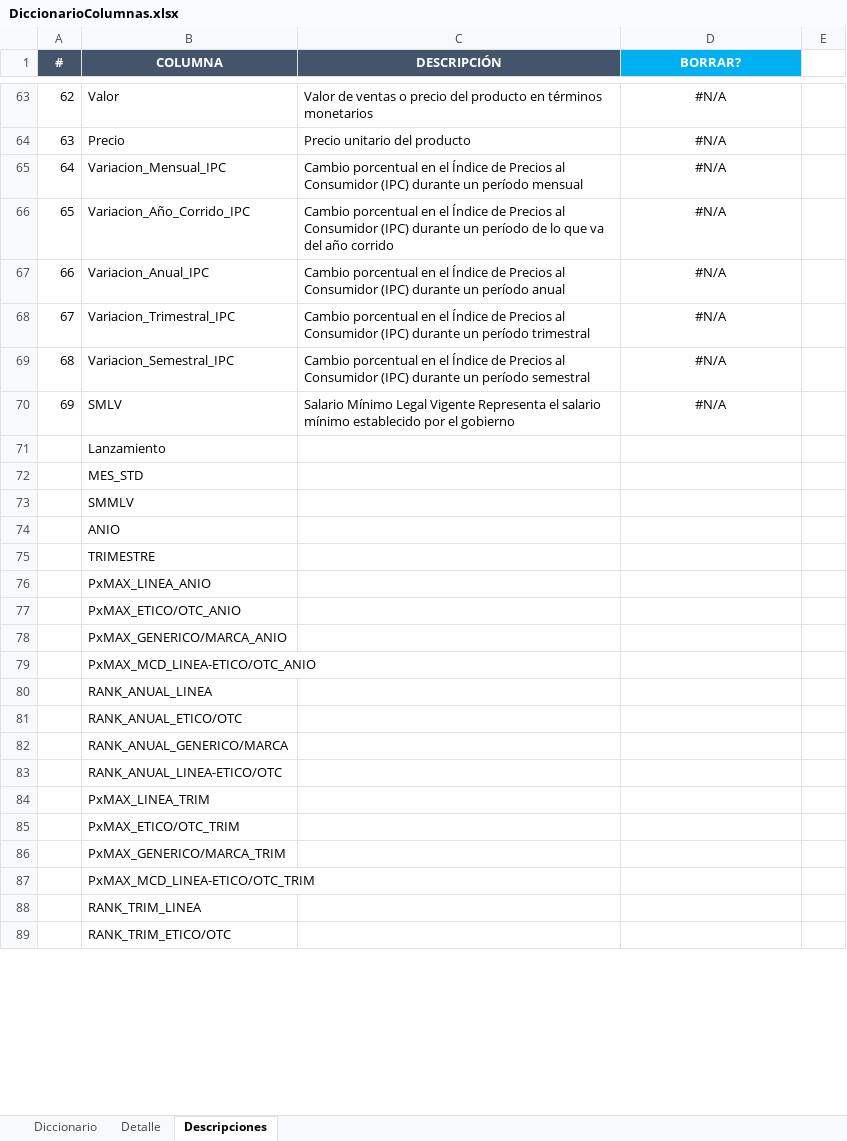
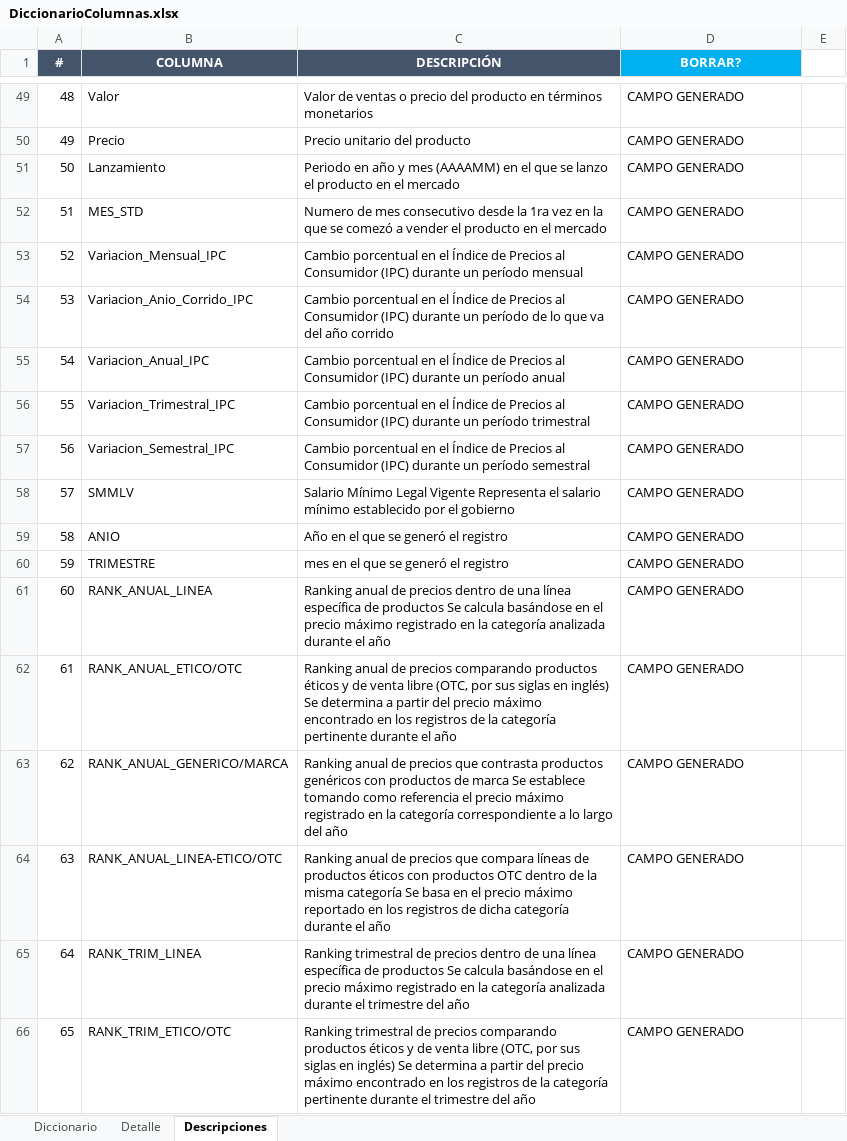
Before and after one commit to GARF1094/PDG_1, an Excel workbook: DiccionarioColumnas.xlsx, sheet Descripciones, drawn as a sheet; only a part is shown, gaps mark what is left out; values as stored, in another font and other column widths than the file's, no borders; conditional formats not drawn; removed rows and columns are numbered as before the commit, all else as after; the diff covers the shown part only; the diff names each change by its address in the sheet, - before the commit and + after, or states it on an @@ line.

```diff
--- a/DiccionarioColumnas.xlsx (sheet Descripciones)
+++ b/DiccionarioColumnas.xlsx (sheet Descripciones)
@@ column A (#) renumbered from row 2 down @@
-D49:D50 (BORRAR?): #N/A
+D49:D50 (BORRAR?): CAMPO GENERADO
-D49:D50 alignment: center
+D49:D50 alignment: left
+row 51: 50 | Lanzamiento | Periodo en año y mes (AAAAMM) en el que se lanzo el producto en el mercado | CAMPO GENERADO
+row 52: 51 | MES_STD | Numero de mes consecutivo desde la 1ra vez en la que se comezó a vender el producto en el mercado | CAMPO GENERADO
-D53:D57 (BORRAR?): #N/A
+D53:D57 (BORRAR?): CAMPO GENERADO
-D53:D57 alignment: center
+D53:D57 alignment: left
-B54 (COLUMNA): Variacion_Año_Corrido_IPC
+B54 (COLUMNA): Variacion_Anio_Corrido_IPC
-row 70: 69 | SMLV | Salario Mínimo Legal Vigente Representa el salario mínimo establecido por el gobierno | #N/A
-row 71:  | Lanzamiento
-row 72:  | MES_STD
-C58 (DESCRIPCIÓN): (empty)
+C58 (DESCRIPCIÓN): Salario Mínimo Legal Vigente Representa el salario mínimo establecido por el gobierno
-D58:D60 (BORRAR?): (empty)
+D58:D60 (BORRAR?): CAMPO GENERADO
-C59 (DESCRIPCIÓN): (empty)
+C59 (DESCRIPCIÓN): Año en el que se generó el registro
-C60 (DESCRIPCIÓN): (empty)
+C60 (DESCRIPCIÓN): mes en el que se generó el registro
-row 76:  | PxMAX_LINEA_ANIO
-row 77:  | PxMAX_ETICO/OTC_ANIO
-row 78:  | PxMAX_GENERICO/MARCA_ANIO
-row 79:  | PxMAX_MCD_LINEA-ETICO/OTC_ANIO
-C61 (DESCRIPCIÓN): (empty)
+C61 (DESCRIPCIÓN): Ranking anual de precios dentro de una línea específica de productos Se calcula basándose en el precio máximo registrado en la categoría analizada durante el año
-D61:D64 (BORRAR?): (empty)
+D61:D64 (BORRAR?): CAMPO GENERADO
-C62 (DESCRIPCIÓN): (empty)
+C62 (DESCRIPCIÓN): Ranking anual de precios comparando productos éticos y de venta libre (OTC, por sus siglas en inglés) Se determina a partir del precio máximo encontrado en los registros de la categoría pertinente durante el año
-C63 (DESCRIPCIÓN): (empty)
+C63 (DESCRIPCIÓN): Ranking anual de precios que contrasta productos genéricos con productos de marca Se establece tomando como referencia el precio máximo registrado en la categoría correspondiente a lo largo del año
-C64 (DESCRIPCIÓN): (empty)
+C64 (DESCRIPCIÓN): Ranking anual de precios que compara líneas de productos éticos con productos OTC dentro de la misma categoría Se basa en el precio máximo reportado en los registros de dicha categoría durante el año
-row 84:  | PxMAX_LINEA_TRIM
-row 85:  | PxMAX_ETICO/OTC_TRIM
-row 86:  | PxMAX_GENERICO/MARCA_TRIM
-row 87:  | PxMAX_MCD_LINEA-ETICO/OTC_TRIM
-C65 (DESCRIPCIÓN): (empty)
+C65 (DESCRIPCIÓN): Ranking trimestral de precios dentro de una línea específica de productos Se calcula basándose en el precio máximo registrado en la categoría analizada durante el trimestre del año
-D65:D66 (BORRAR?): (empty)
+D65:D66 (BORRAR?): CAMPO GENERADO
-C66 (DESCRIPCIÓN): (empty)
+C66 (DESCRIPCIÓN): Ranking trimestral de precios comparando productos éticos y de venta libre (OTC, por sus siglas en inglés) Se determina a partir del precio máximo encontrado en los registros de la categoría pertinente durante el trimestre del año
```
Also changed, not shown: 4 added rows, 22 removed rows, 35 edited cells and cell formats elsewhere in this sheet, formulas that keep their value.
